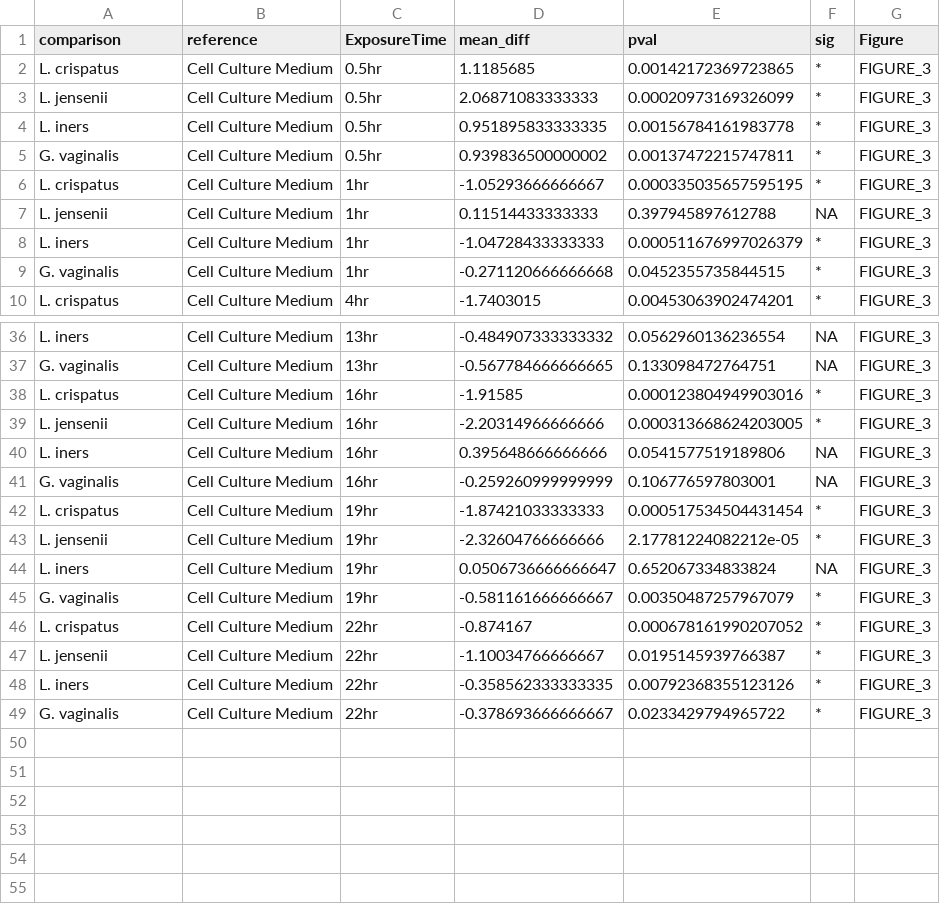
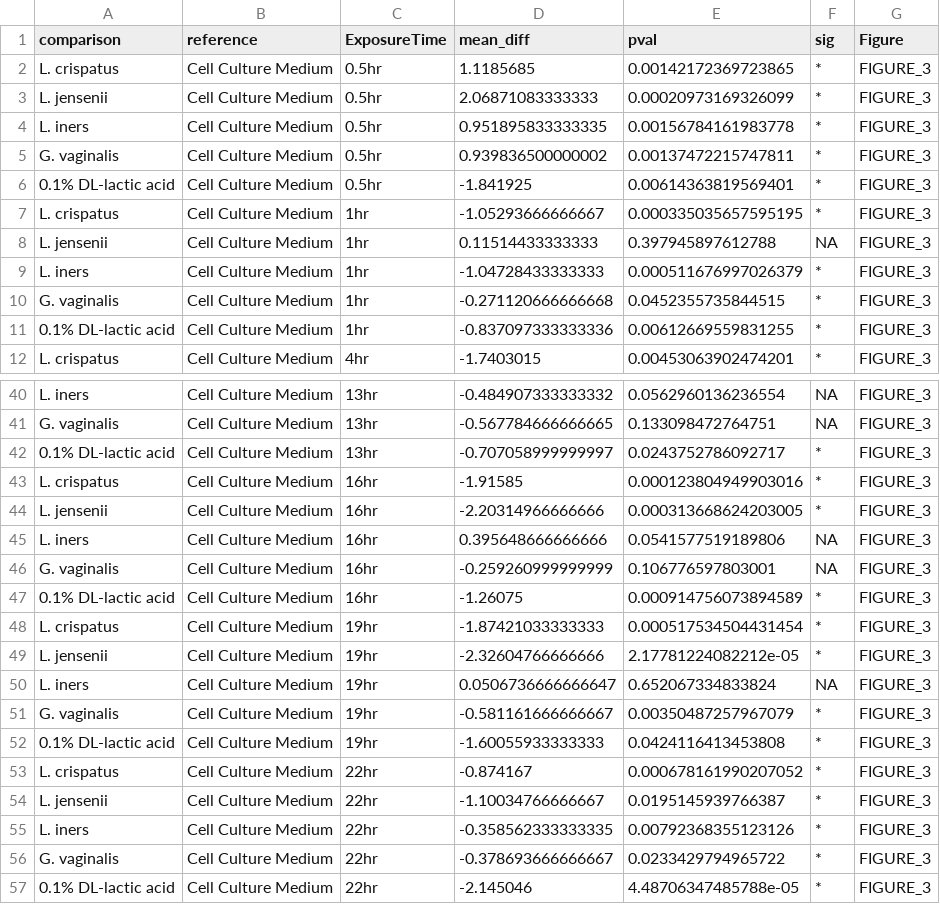
Before and after one commit to ravel-lab/smith_thesis_2017, a CSV file: AnalysisPipeline/Tables/TABLE_S9.csv, drawn as a sheet; only a part is shown, gaps mark what is left out; the diff covers the shown part only; the diff names each change by its address in the sheet, - before the commit and + after, or states it on an @@ line.

Commit message:
add 110317 and 091417 data to qpcr timeseries plot

```diff
--- a/AnalysisPipeline/Tables/TABLE_S9.csv
+++ b/AnalysisPipeline/Tables/TABLE_S9.csv
+row 6: 0.1% DL-lactic acid | Cell Culture Medium | 0.5hr | -1.841925 | 0.00614363819569401 | * | FIGURE_3
+row 11: 0.1% DL-lactic acid | Cell Culture Medium | 1hr | -0.837097333333336 | 0.00612669559831255 | * | FIGURE_3
+row 42: 0.1% DL-lactic acid | Cell Culture Medium | 13hr | -0.707058999999997 | 0.0243752786092717 | * | FIGURE_3
+row 47: 0.1% DL-lactic acid | Cell Culture Medium | 16hr | -1.26075 | 0.000914756073894589 | * | FIGURE_3
+row 52: 0.1% DL-lactic acid | Cell Culture Medium | 19hr | -1.60055933333333 | 0.0424116413453808 | * | FIGURE_3
+row 57: 0.1% DL-lactic acid | Cell Culture Medium | 22hr | -2.145046 | 4.48706347485788e-05 | * | FIGURE_3
```
Also changed, not shown: 2 added rows elsewhere in this file, 2 other files.
